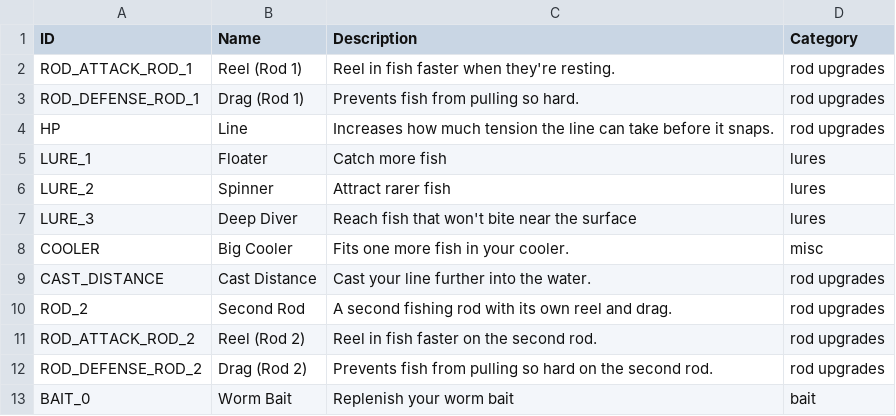
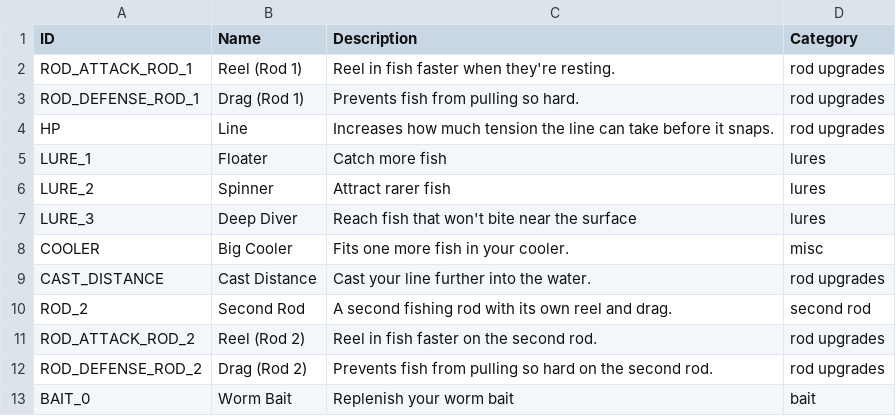
Before and after one commit to lasiaylo/fishin-proto, a CSV file: public/data/ShopDisplay.csv, drawn as a sheet.

Commit message:
Give ROD_2 its own shop category
Splits the "Second Rod" purchase out of "rod upgrades" into its own
"second rod" category so it's not grouped with the reel/drag upgrades.

```diff
--- a/public/data/ShopDisplay.csv
+++ b/public/data/ShopDisplay.csv
@@ -9,3 +9,3 @@ COOLER, Big Cooler, Fits one more fish in your cooler., misc
 CAST_DISTANCE, Cast Distance, Cast your line further into the water., rod upgrades
-ROD_2, Second Rod, A second fishing rod with its own reel and drag., rod upgrades
+ROD_2, Second Rod, A second fishing rod with its own reel and drag., second rod
 ROD_ATTACK_ROD_2, Reel (Rod 2), Reel in fish faster on the second rod., rod upgrades
```
Also changed, not shown: 1 other file.
